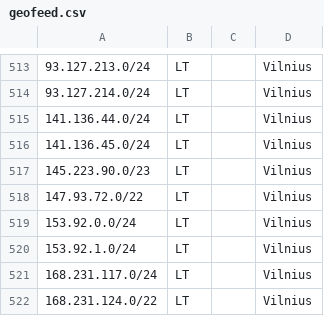
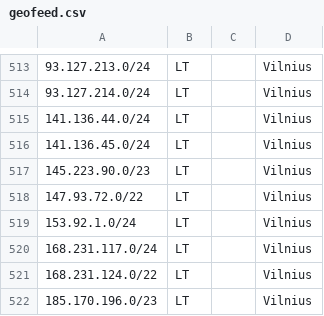
Before and after one commit to hostinger/geofeed, a CSV file: geofeed.csv, drawn as a sheet; only a part is shown, gaps mark what is left out; the shorter side is filled out with more unchanged rows; the diff names each change by its address in the sheet, - before the commit and + after, or states it on an @@ line.

```diff
--- a/geofeed.csv
+++ b/geofeed.csv
-row 519: 153.92.0.0/24 | LT |  | Vilnius
```
